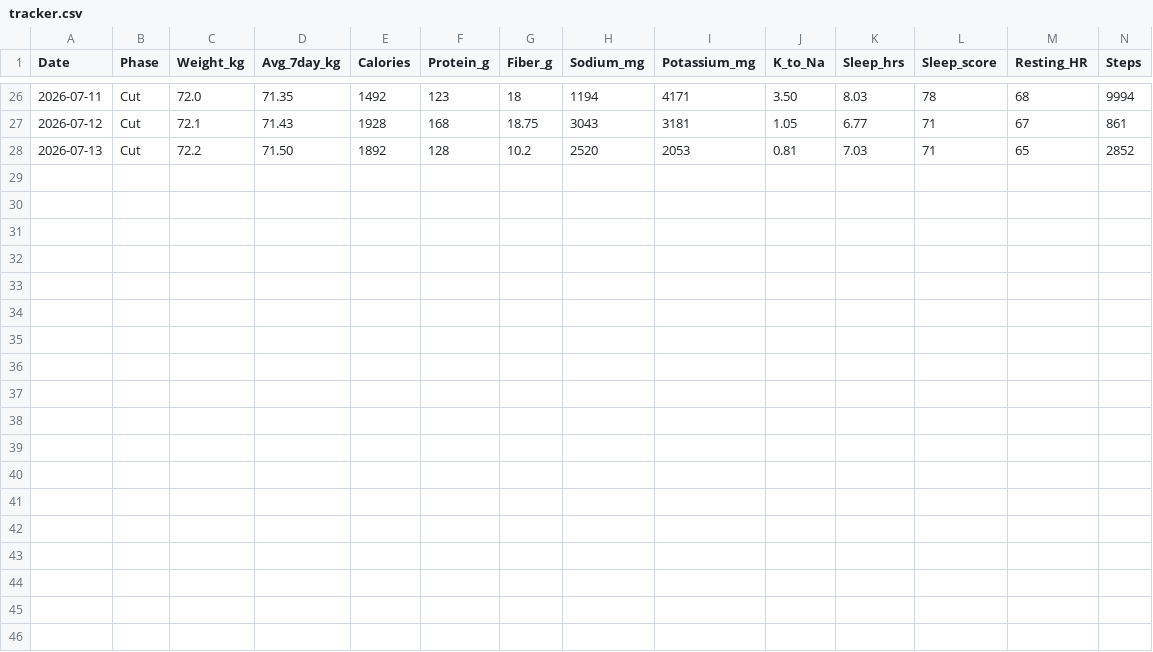
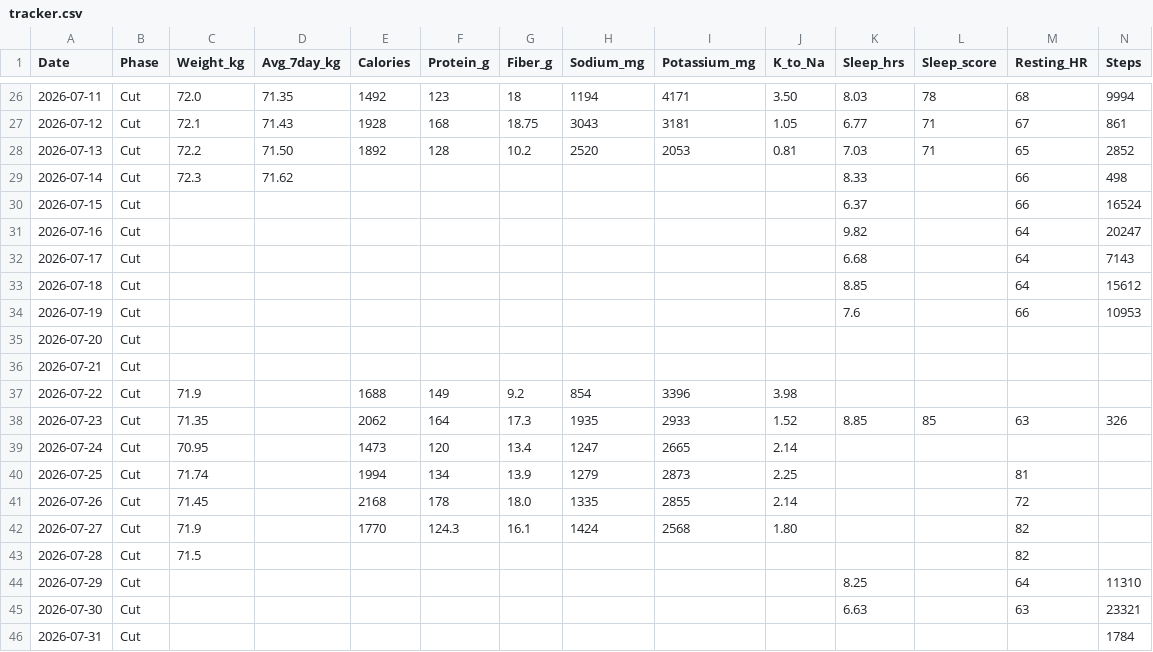
Before and after one commit to zyrxun/body-and-mind, a CSV file: tracker.csv, drawn as a sheet; only a part is shown, gaps mark what is left out; rows hold the shown columns only; the diff names each change by its address in the sheet, - before the commit and + after, or states it on an @@ line.

Commit message:
auto: health sync

```diff
--- a/tracker.csv
+++ b/tracker.csv
+row 29: 2026-07-14 | Cut | 72.3 | 71.62 |  |  |  |  |  |  | 8.33 |  | 66 | 498
+row 30: 2026-07-15 | Cut |  |  |  |  |  |  |  |  | 6.37 |  | 66 | 16524
+row 31: 2026-07-16 | Cut |  |  |  |  |  |  |  |  | 9.82 |  | 64 | 20247
+row 32: 2026-07-17 | Cut |  |  |  |  |  |  |  |  | 6.68 |  | 64 | 7143
+row 33: 2026-07-18 | Cut |  |  |  |  |  |  |  |  | 8.85 |  | 64 | 15612
+row 34: 2026-07-19 | Cut |  |  |  |  |  |  |  |  | 7.6 |  | 66 | 10953
+row 35: 2026-07-20 | Cut
+row 36: 2026-07-21 | Cut
+row 37: 2026-07-22 | Cut | 71.9 |  | 1688 | 149 | 9.2 | 854 | 3396 | 3.98
+row 38: 2026-07-23 | Cut | 71.35 |  | 2062 | 164 | 17.3 | 1935 | 2933 | 1.52 | 8.85 | 85 | 63 | 326
+row 39: 2026-07-24 | Cut | 70.95 |  | 1473 | 120 | 13.4 | 1247 | 2665 | 2.14
+row 40: 2026-07-25 | Cut | 71.74 |  | 1994 | 134 | 13.9 | 1279 | 2873 | 2.25 |  |  | 81
+row 41: 2026-07-26 | Cut | 71.45 |  | 2168 | 178 | 18.0 | 1335 | 2855 | 2.14 |  |  | 72
+row 42: 2026-07-27 | Cut | 71.9 |  | 1770 | 124.3 | 16.1 | 1424 | 2568 | 1.80 |  |  | 82
+row 43: 2026-07-28 | Cut | 71.5 |  |  |  |  |  |  |  |  |  | 82
+row 44: 2026-07-29 | Cut |  |  |  |  |  |  |  |  | 8.25 |  | 64 | 11310
+row 45: 2026-07-30 | Cut |  |  |  |  |  |  |  |  | 6.63 |  | 63 | 23321
+row 46: 2026-07-31 | Cut |  |  |  |  |  |  |  |  |  |  |  | 1784
```
